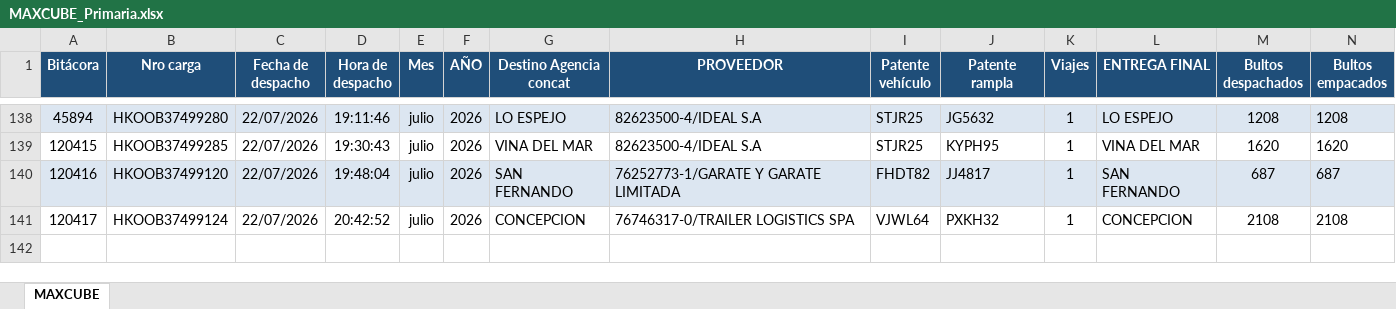
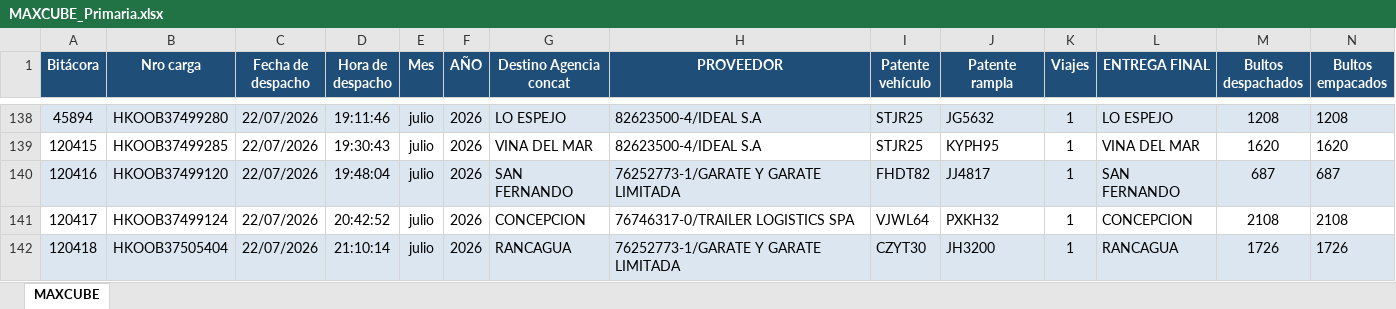
Before and after one commit to ErhickDiaz/COPIA-DASHBOARD_STREAMLIT_LOGISTIC, an Excel workbook: data/MAXCUBE_Primaria.xlsx, sheet MAXCUBE, drawn as a sheet; only a part is shown, gaps mark what is left out; values as stored, in another font and other column widths than the file's, no borders; rows hold the shown columns only; the diff names each change by its address in the sheet, - before the commit and + after, or states it on an @@ line.

Commit message:
Actualización 2026-07-22 21:33:50.927508

```diff
--- a/data/MAXCUBE_Primaria.xlsx (sheet MAXCUBE)
+++ b/data/MAXCUBE_Primaria.xlsx (sheet MAXCUBE)
+row 142: 120418 | HKOOB37505404 | 22/07/2026 | 21:10:14 | julio | 2026 | RANCAGUA | 76252773-1/GARATE Y GARATE LIMITADA | CZYT30 | JH3200 | 1 | RANCAGUA | 1726 | 1726
```
